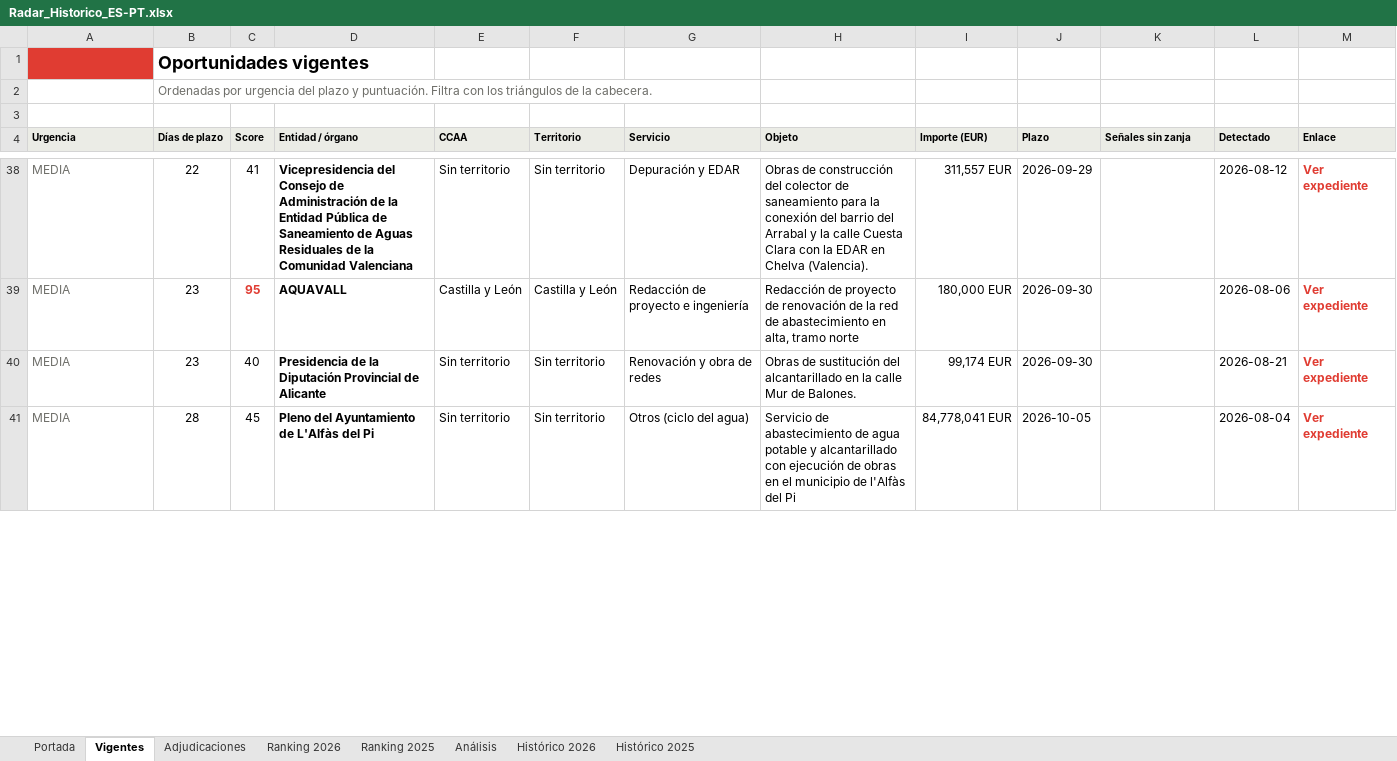
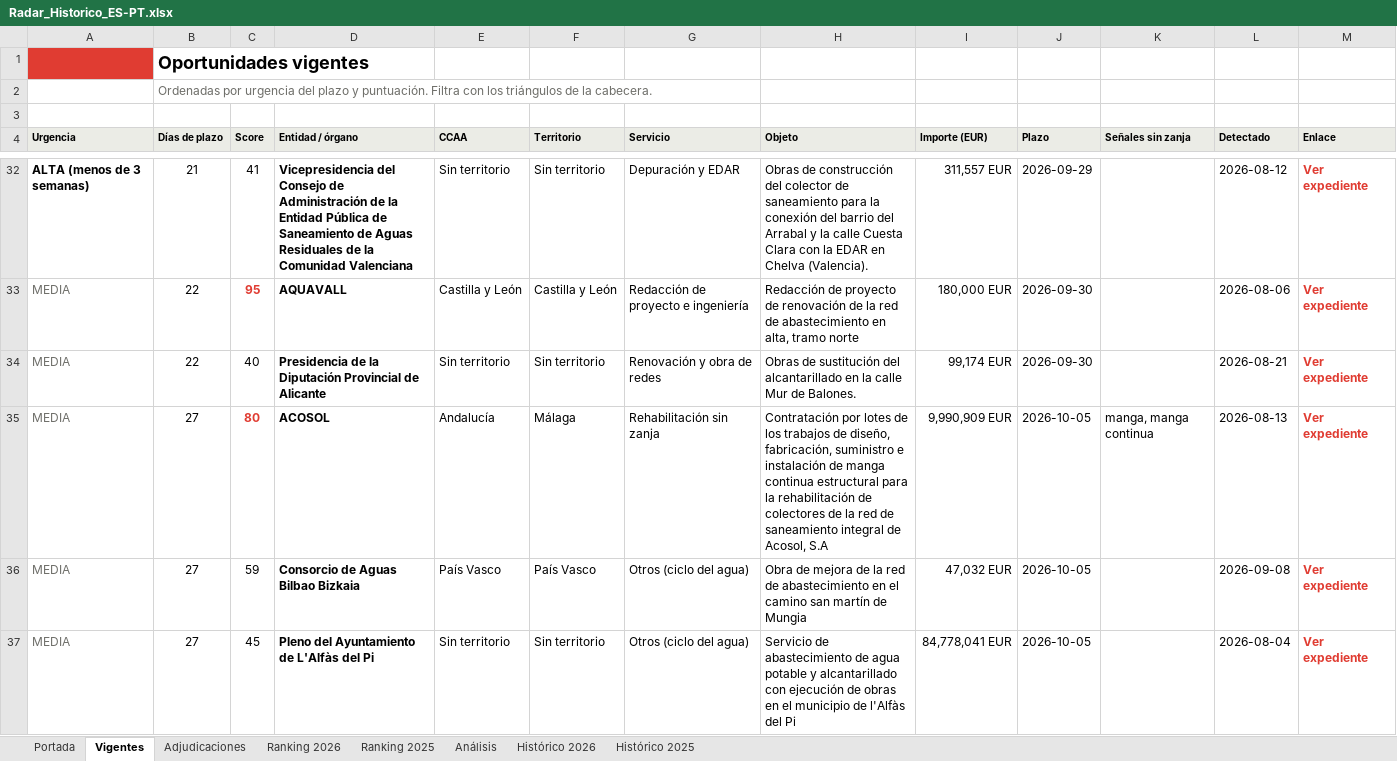
Before and after one commit to ibarrez/canalis-tender, an Excel workbook: docs/Radar_Historico_ES-PT.xlsx, sheet Vigentes, drawn as a sheet; only a part is shown, gaps mark what is left out; values as stored, in another font and other column widths than the file's, no borders; addresses are those after the commit; the diff covers the shown part only; the diff names each change by its address in the sheet, - before the commit and + after, or states it on an @@ line.

Commit message:
Radar 2026-09-08 10:13 [skip ci]

```diff
--- a/docs/Radar_Historico_ES-PT.xlsx (sheet Vigentes)
+++ b/docs/Radar_Historico_ES-PT.xlsx (sheet Vigentes)
-A32 (Urgencia): MEDIA
+A32 (Urgencia): ALTA (menos de 3 semanas)
@@ A32 bold: off → on, text colour: #6E6E69 → black @@
-B32 (Días de plazo): 22
+B32 (Días de plazo): 21
-B33:B34 (Días de plazo): 23
+B33:B34 (Días de plazo): 22
+row 35: MEDIA | 27 | 80 | ACOSOL | Andalucía | Málaga | Rehabilitación sin zanja | Contratación por lotes de los trabajos de diseño, fabricación, suministro e instalación de manga continua estructural para la rehabilitación de colectores de la red de saneamiento integral de Acosol, S.A | 9,990,909 EUR | 2026-10-05 | manga, manga continua | 2026-08-13 | Ver expediente
+row 36: MEDIA | 27 | 59 | Consorcio de Aguas Bilbao Bizkaia | País Vasco | País Vasco | Otros (ciclo del agua) | Obra de mejora de la red de abastecimiento en el camino san martín de Mungia | 47,032 EUR | 2026-10-05 |  | 2026-09-08 | Ver expediente
-B37 (Días de plazo): 28
+B37 (Días de plazo): 27
```
Also changed, not shown: 3 added rows, 8 removed rows, 56 edited cells and cell formats elsewhere in this sheet, sheet Análisis, sheet Adjudicaciones, sheet Histórico 2026, sheet Portada, sheet Histórico 2025, 7 other files.
